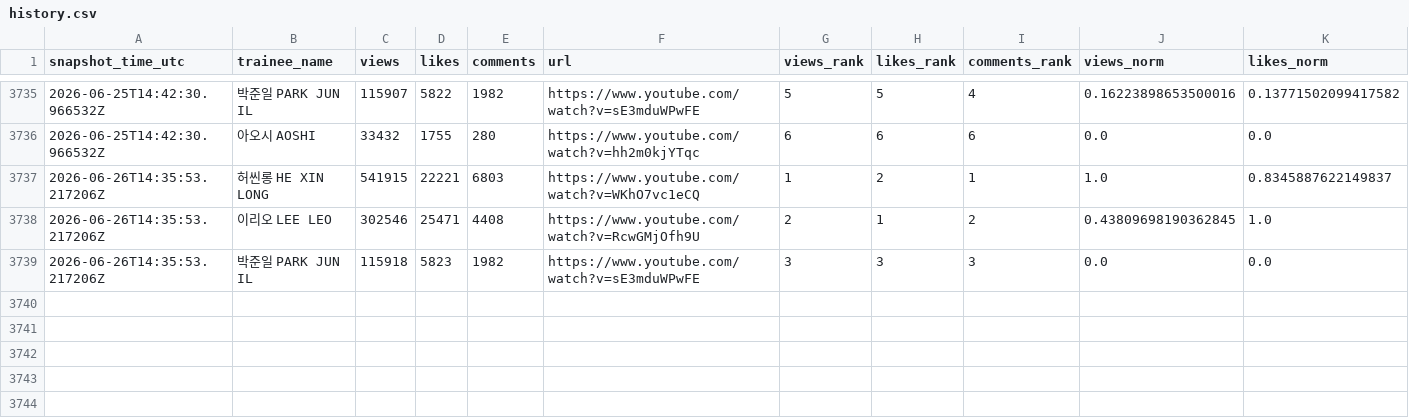
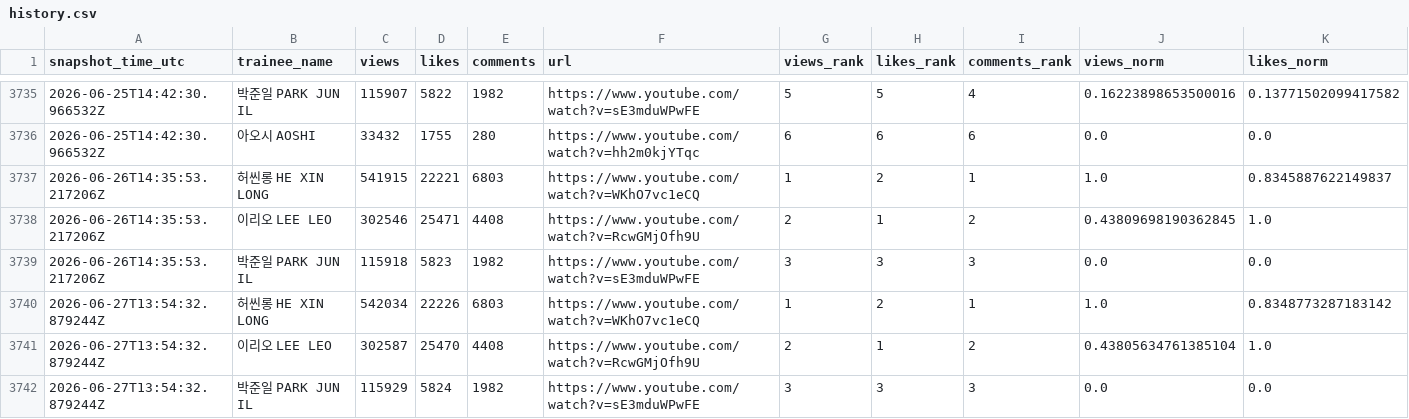
Before and after one commit to b2p-analysis/fancams, a CSV file: data/history.csv, drawn as a sheet; only a part is shown, gaps mark what is left out; rows hold the shown columns only; the diff names each change by its address in the sheet, - before the commit and + after, or states it on an @@ line.

```diff
--- a/data/history.csv
+++ b/data/history.csv
+row 3740: 2026-06-27T13:54:32.879244Z | 허씬롱 HE XIN LONG | 542034 | 22226 | 6803 | https://www.youtube.com/watch?v=WKhO7vc1eCQ | 1 | 2 | 1 | 1.0 | 0.8348773287183142
+row 3741: 2026-06-27T13:54:32.879244Z | 이리오 LEE LEO | 302587 | 25470 | 4408 | https://www.youtube.com/watch?v=RcwGMjOfh9U | 2 | 1 | 2 | 0.43805634761385104 | 1.0
+row 3742: 2026-06-27T13:54:32.879244Z | 박준일 PARK JUN IL | 115929 | 5824 | 1982 | https://www.youtube.com/watch?v=sE3mduWPwFE | 3 | 3 | 3 | 0.0 | 0.0
```
Also changed, not shown: data/top8_likes.csv, 2 other files.
